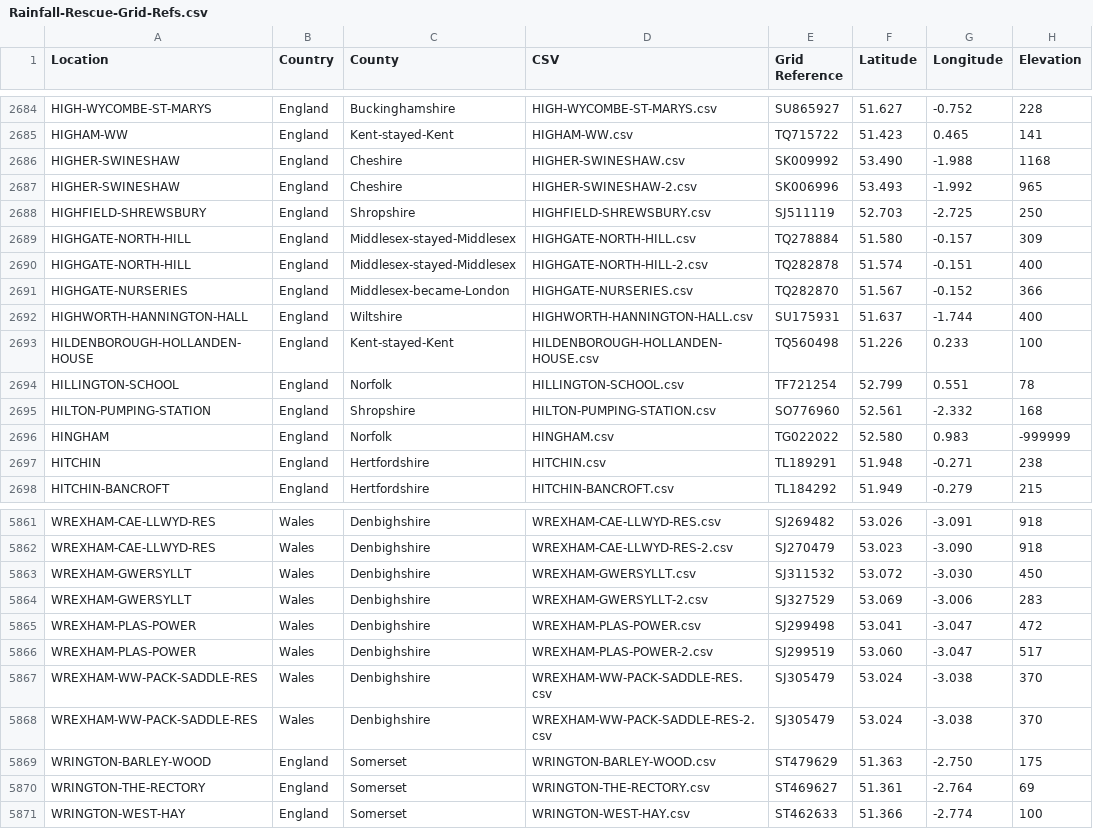
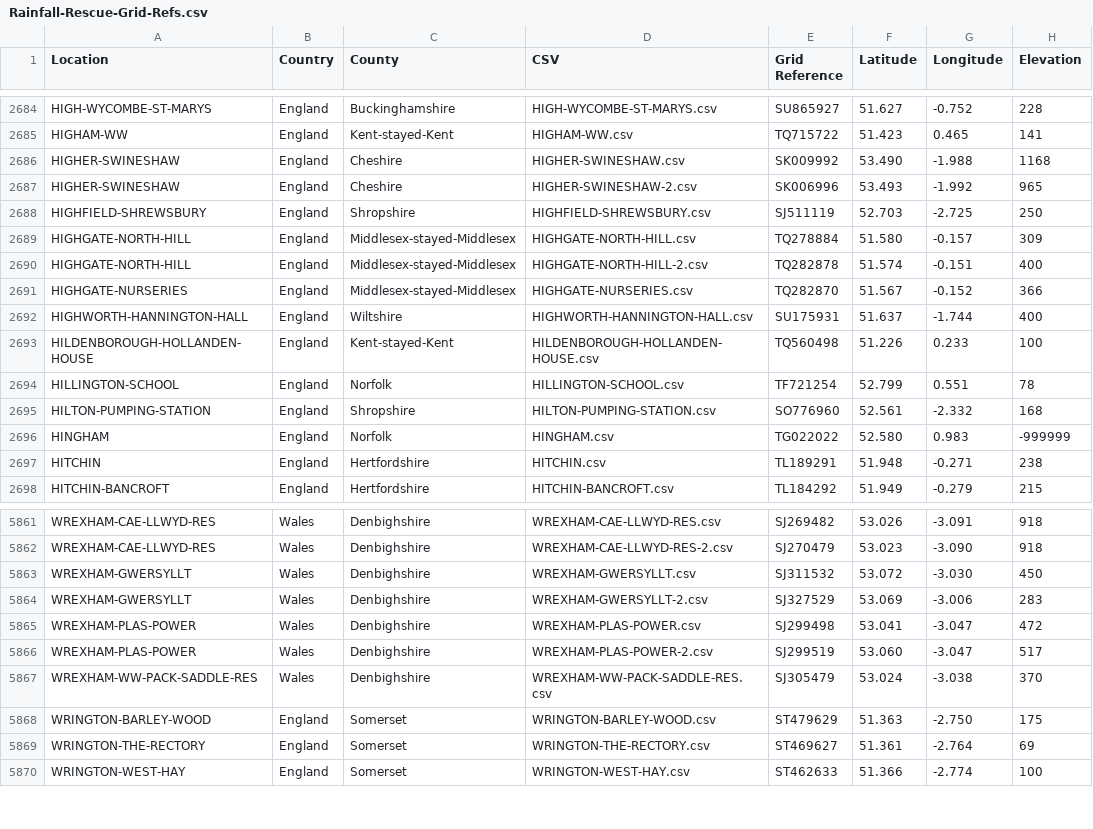
Before and after one commit to rjmeats/BritishRainfall, a CSV file: Locations/Rainfall-Rescue-Grid-Refs.csv, drawn as a sheet; only a part is shown, gaps mark what is left out.

```diff
--- a/Locations/Rainfall-Rescue-Grid-Refs.csv
+++ b/Locations/Rainfall-Rescue-Grid-Refs.csv
@@ -2690,3 +2690,3 @@ HIGHGATE-NORTH-HILL,England,Middlesex-stayed-Middlesex,HIGHGATE-NORTH-HILL.csv,T
 HIGHGATE-NORTH-HILL,England,Middlesex-stayed-Middlesex,HIGHGATE-NORTH-HILL-2.csv,TQ282878,51.574,-0.151,400
-HIGHGATE-NURSERIES,England,Middlesex-became-London,HIGHGATE-NURSERIES.csv,TQ282870,51.567,-0.152,366
+HIGHGATE-NURSERIES,England,Middlesex-stayed-Middlesex,HIGHGATE-NURSERIES.csv,TQ282870,51.567,-0.152,366
 HIGHWORTH-HANNINGTON-HALL,England,Wiltshire,HIGHWORTH-HANNINGTON-HALL.csv,SU175931,51.637,-1.744,400
@@ -5867,3 +5867,2 @@ WREXHAM-PLAS-POWER,Wales,Denbighshire,WREXHAM-PLAS-POWER-2.csv,SJ299519,53.060,-
 WREXHAM-WW-PACK-SADDLE-RES,Wales,Denbighshire,WREXHAM-WW-PACK-SADDLE-RES.csv,SJ305479,53.024,-3.038,370
-WREXHAM-WW-PACK-SADDLE-RES,Wales,Denbighshire,WREXHAM-WW-PACK-SADDLE-RES-2.csv,SJ305479,53.024,-3.038,370
 WRINGTON-BARLEY-WOOD,England,Somerset,WRINGTON-BARLEY-WOOD.csv,ST479629,51.363,-2.750,175
```
Also changed, not shown: Locations/Rainfall-Rescue-Concatenation-Summary.csv, 6 other files.
